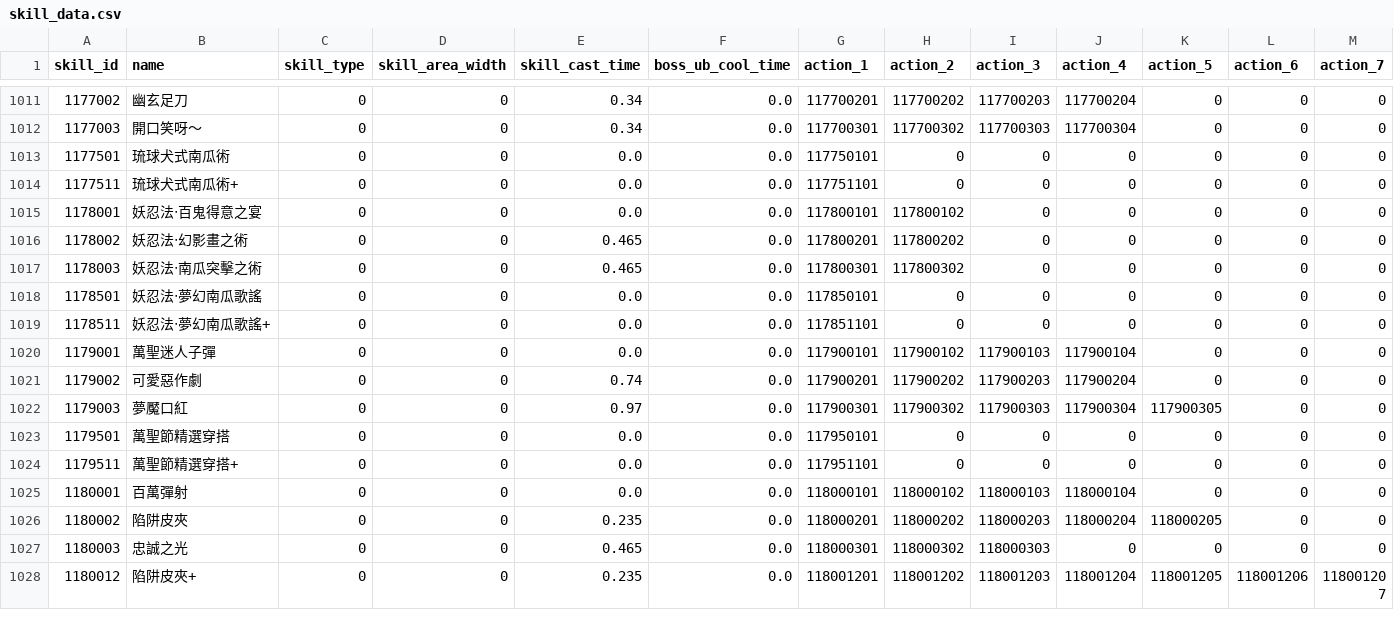
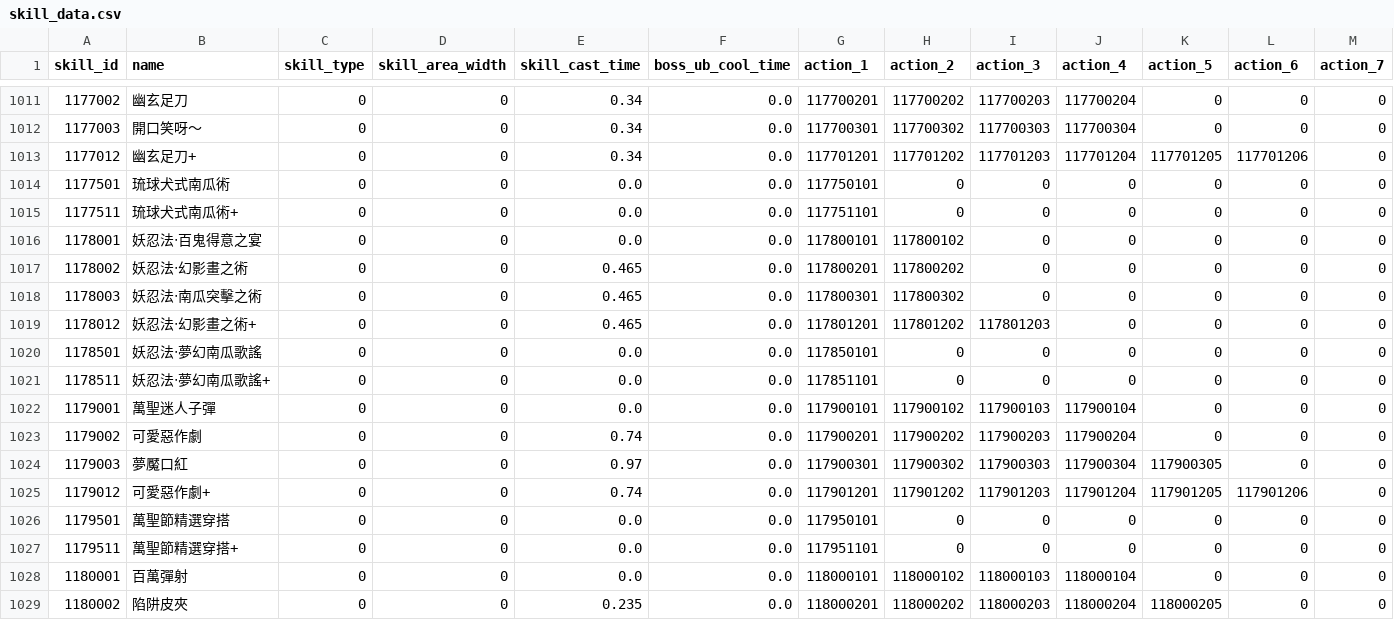
Before and after one commit to KiruyaMomochi/RediveData, a CSV file: db/csv/skill_data.csv, drawn as a sheet; only a part is shown, gaps mark what is left out; the shorter side is filled out with more unchanged rows; rows hold the shown columns only; the diff names each change by its address in the sheet, - before the commit and + after, or states it on an @@ line.

```diff
--- a/db/csv/skill_data.csv
+++ b/db/csv/skill_data.csv
+row 1013: 1177012 | 幽玄足刀+ | 0 | 0 | 0.34 | 0.0 | 117701201 | 117701202 | 117701203 | 117701204 | 117701205 | 117701206 | 0
+row 1019: 1178012 | 妖忍法‧幻影畫之術+ | 0 | 0 | 0.465 | 0.0 | 117801201 | 117801202 | 117801203 | 0 | 0 | 0 | 0
+row 1025: 1179012 | 可愛惡作劇+ | 0 | 0 | 0.74 | 0.0 | 117901201 | 117901202 | 117901203 | 117901204 | 117901205 | 117901206 | 0
```
Also changed, not shown: db/csv/gacha_data.csv, db/csv/skill_action.csv, 25 other files.
